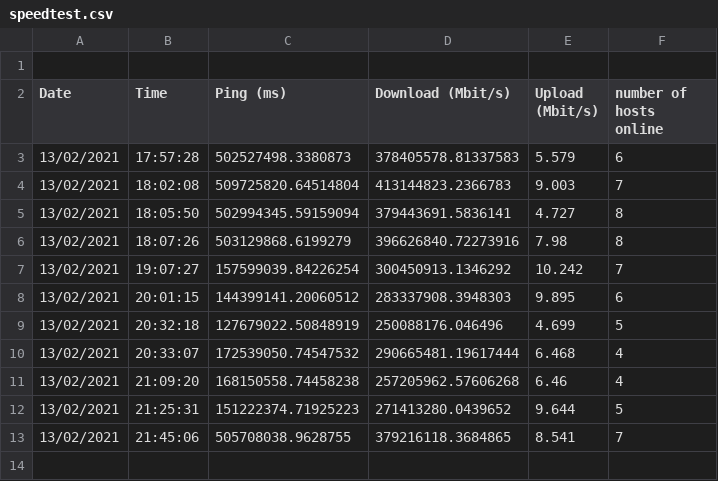
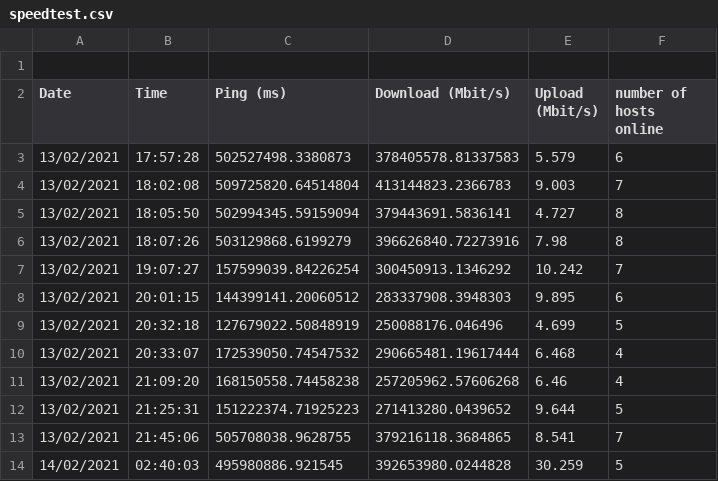
Before and after one commit to Frederik353/wifi_tester, a CSV file: speedtest.csv, drawn as a sheet.

```diff
--- a/speedtest.csv
+++ b/speedtest.csv
@@ -13 +13,2 @@ Date,Time,Ping (ms),Download (Mbit/s),Upload (Mbit/s),number of hosts online
 13/02/2021,21:45:06,505708038.9628755,379216118.3684865,8.541,7
+14/02/2021,02:40:03,495980886.921545,392653980.0244828,30.259,5
```
Also changed, not shown: 1 other file.
